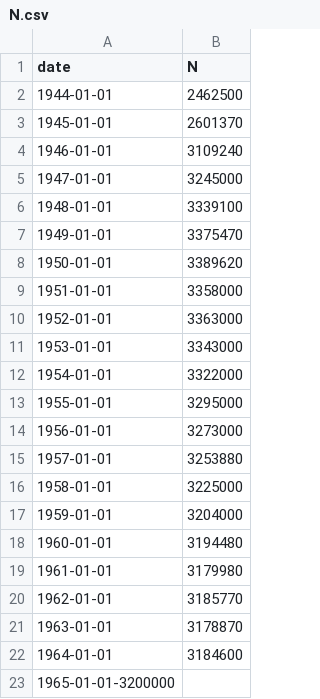
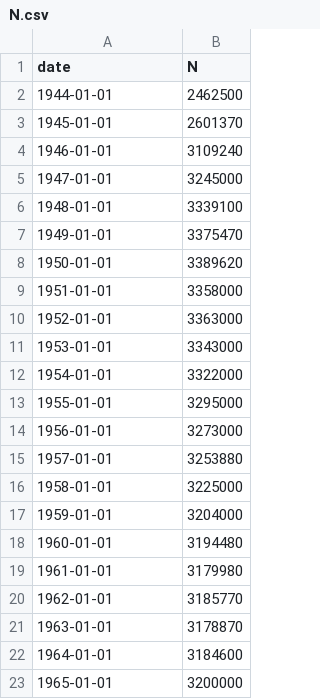
Before and after one commit to QCaudron/measles_ssm, a CSV file: data/N.csv, drawn as a sheet; removed rows and columns are numbered as before the commit, all else as after; the diff names each change by its address in the sheet, - before the commit and + after, or states it on an @@ line.

```diff
--- a/data/N.csv
+++ b/data/N.csv
-row 23: 1965-01-01-3200000
+row 23: 1965-01-01 | 3200000
```
Also changed, not shown: 12 other files.
